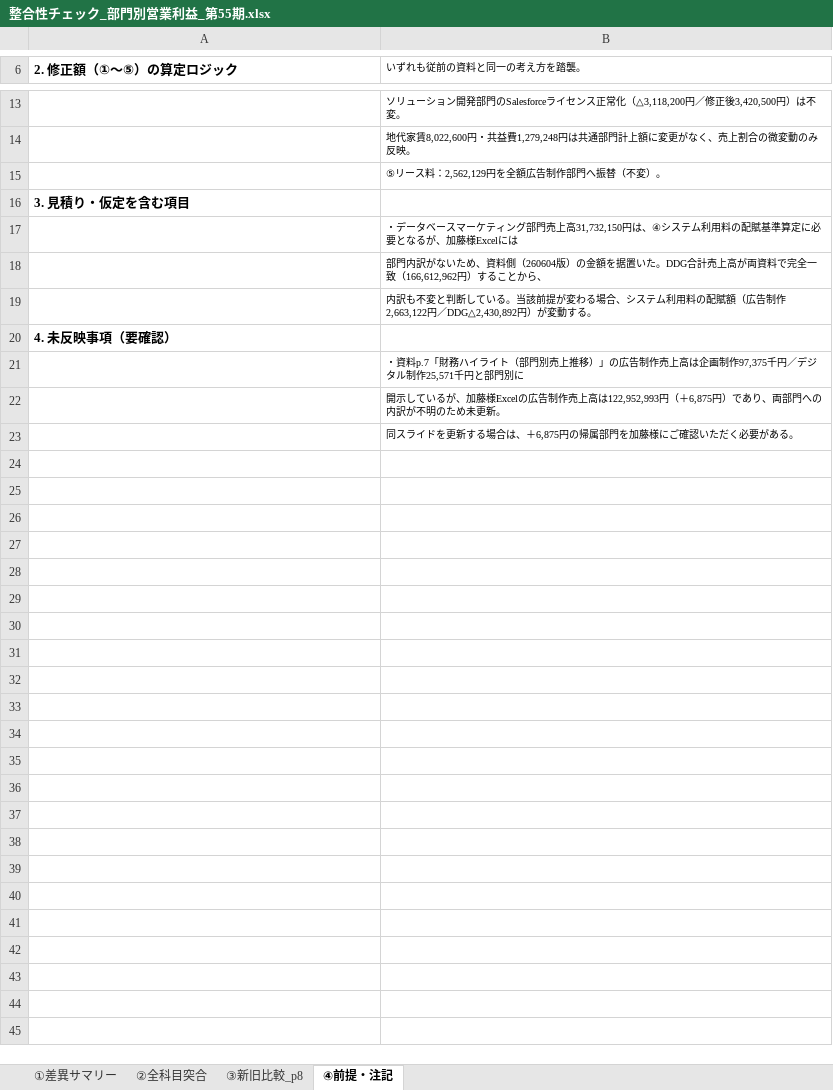
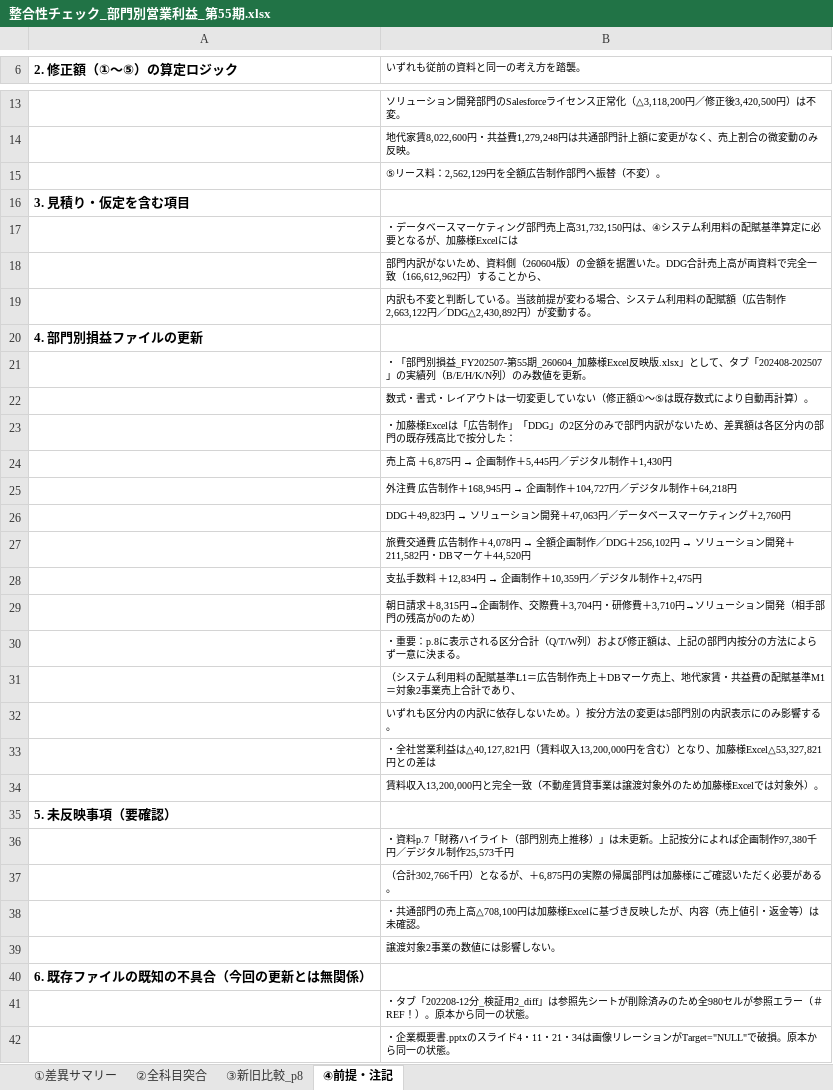
Before and after one commit to keisuketagaito/github-1st, an Excel workbook: 整合性チェック_部門別営業利益_第55期.xlsx, sheet ④前提・注記, drawn as a sheet; only a part is shown, gaps mark what is left out; values as stored, in another font and other column widths than the file's, no borders; the diff names each change by its address in the sheet, - before the commit and + after, or states it on an @@ line.

```diff
--- a/整合性チェック_部門別営業利益_第55期.xlsx (sheet ④前提・注記)
+++ b/整合性チェック_部門別営業利益_第55期.xlsx (sheet ④前提・注記)
-A20 (2. 修正額（①〜⑤）の算定ロジック): 4. 未反映事項（要確認）
+A20 (2. 修正額（①〜⑤）の算定ロジック): 4. 部門別損益ファイルの更新
-B21 (いずれも従前の資料と同一の考え方を踏襲。): ・資料p.7「財務ハイライト（部門別売上推移）」の広告制作売上高は企画制作97,375千円／デジタル制作25,571千円と部門別に
+B21 (いずれも従前の資料と同一の考え方を踏襲。): ・「部門別損益_FY202507-第55期_260604_加藤様Excel反映版.xlsx」として、タブ「202408-202507」の実績列（B/E/H/K/N列）のみ数値を更新。
-B22 (いずれも従前の資料と同一の考え方を踏襲。): 開示しているが、加藤様Excelの広告制作売上高は122,952,993円（＋6,875円）であり、両部門への内訳が不明のため未更新。
+B22 (いずれも従前の資料と同一の考え方を踏襲。): 数式・書式・レイアウトは一切変更していない（修正額①〜⑤は既存数式により自動再計算）。
-B23 (いずれも従前の資料と同一の考え方を踏襲。): 同スライドを更新する場合は、＋6,875円の帰属部門を加藤様にご確認いただく必要がある。
+B23 (いずれも従前の資料と同一の考え方を踏襲。): ・加藤様Excelは「広告制作」「DDG」の2区分のみで部門内訳がないため、差異額は各区分内の部門の既存残高比で按分した：
+row 24:  | 売上高 ＋6,875円 → 企画制作＋5,445円／デジタル制作＋1,430円
+row 25:  | 外注費 広告制作＋168,945円 → 企画制作＋104,727円／デジタル制作＋64,218円
+row 26:  | DDG＋49,823円 → ソリューション開発＋47,063円／データベースマーケティング＋2,760円
+row 27:  | 旅費交通費 広告制作＋4,078円 → 全額企画制作／DDG＋256,102円 → ソリューション開発＋211,582円・DBマーケ＋44,520円
+row 28:  | 支払手数料 ＋12,834円 → 企画制作＋10,359円／デジタル制作＋2,475円
+row 29:  | 朝日請求＋8,315円→企画制作、交際費＋3,704円・研修費＋3,710円→ソリューション開発（相手部門の残高が0のため）
+row 30:  | ・重要：p.8に表示される区分合計（Q/T/W列）および修正額は、上記の部門内按分の方法によらず一意に決まる。
+row 31:  | （システム利用料の配賦基準L1＝広告制作売上＋DBマーケ売上、地代家賃・共益費の配賦基準M1＝対象2事業売上合計であり、
+row 32:  | いずれも区分内の内訳に依存しないため。）按分方法の変更は5部門別の内訳表示にのみ影響する。
+row 33:  | ・全社営業利益は△40,127,821円（賃料収入13,200,000円を含む）となり、加藤様Excel△53,327,821円との差は
+row 34:  | 賃料収入13,200,000円と完全一致（不動産賃貸事業は譲渡対象外のため加藤様Excelでは対象外）。
+row 35: 5. 未反映事項（要確認）
+row 36:  | ・資料p.7「財務ハイライト（部門別売上推移）」は未更新。上記按分によれば企画制作97,380千円／デジタル制作25,573千円
+row 37:  | （合計302,766千円）となるが、＋6,875円の実際の帰属部門は加藤様にご確認いただく必要がある。
+row 38:  | ・共通部門の売上高△708,100円は加藤様Excelに基づき反映したが、内容（売上値引・返金等）は未確認。
+row 39:  | 譲渡対象2事業の数値には影響しない。
+row 40: 6. 既存ファイルの既知の不具合（今回の更新とは無関係）
+row 41:  | ・タブ「202208-12分_検証用2_diff」は参照先シートが削除済みのため全980セルが参照エラー（＃REF！）。原本から同一の状態。
+row 42:  | ・企業概要書.pptxのスライド4・11・21・34は画像リレーションがTarget="NULL"で破損。原本から同一の状態。
```
Also changed, not shown: 1 other file.
